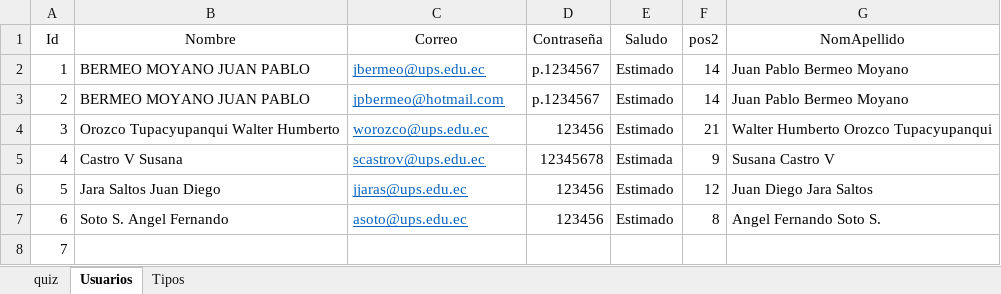
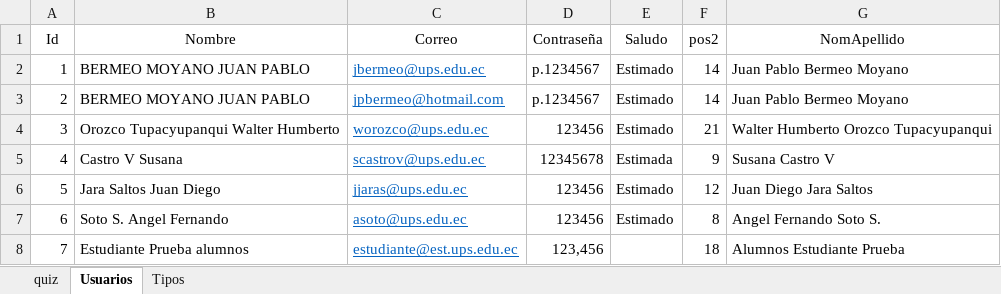
Before and after one commit to PabloBermeo/TDAHv1, an Excel workbook: public/BD_preguntas1.xlsx, sheet Usuarios, drawn as a sheet; values as stored, in another font and other column widths than the file's, no borders; the diff names each change by its address in the sheet, - before the commit and + after, or states it on an @@ line.

Commit message:
version 20250512

```diff
--- a/public/BD_preguntas1.xlsx (sheet Usuarios)
+++ b/public/BD_preguntas1.xlsx (sheet Usuarios)
-B8 (Nombre): (empty)
+B8 (Nombre): Estudiante Prueba alumnos
-C8 (Correo): (empty)
+C8 (Correo): estudiante@est.ups.edu.ec
-D8 (Contraseña): (empty)
+D8 (Contraseña): 123,456
-F8 (pos2): (empty)
+F8 (pos2): 18
-G8 (NomApellido): (empty)
+G8 (NomApellido): Alumnos Estudiante Prueba
```
